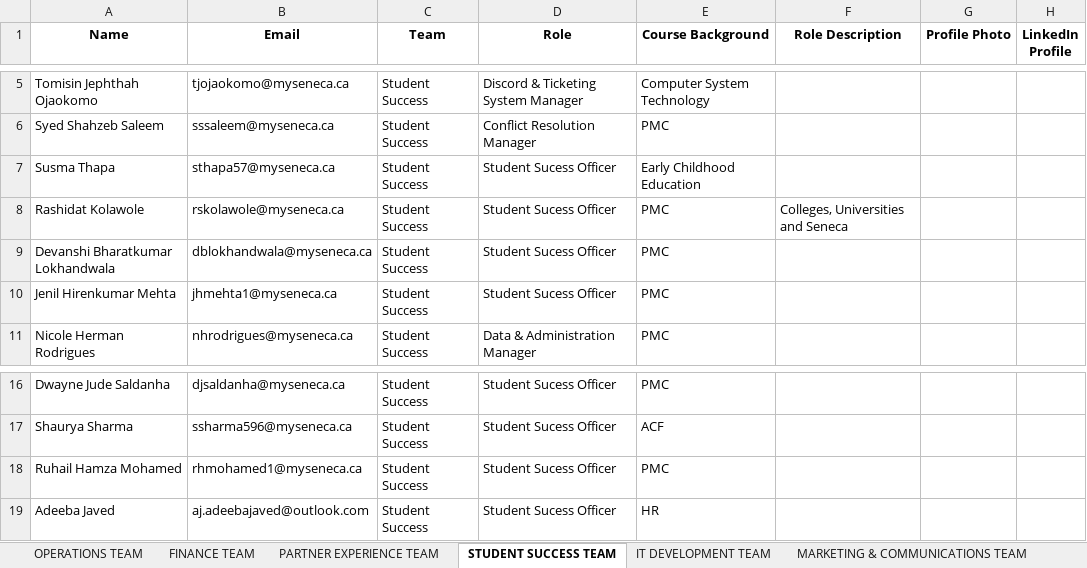
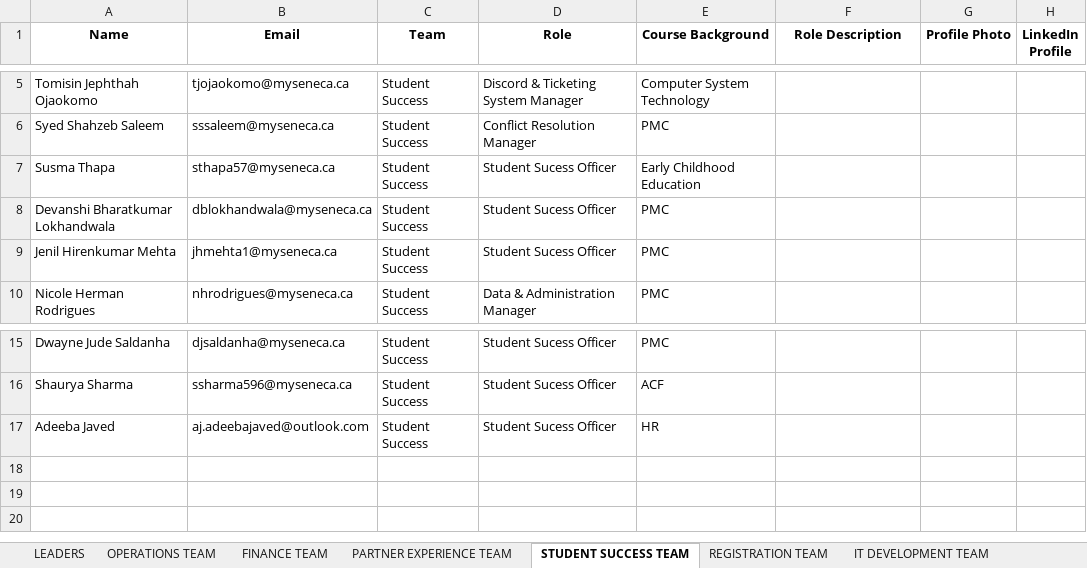
Before and after one commit to Xeon0312/pytest, an Excel workbook: excel_input/KEY ORGANIZERS.xlsx, sheet STUDENT SUCCESS TEAM, drawn as a sheet; only a part is shown, gaps mark what is left out; values as stored, in another font and other column widths than the file's, no borders; the diff names each change by its address in the sheet, - before the commit and + after, or states it on an @@ line.

```diff
--- a/excel_input/KEY ORGANIZERS.xlsx (sheet STUDENT SUCCESS TEAM)
+++ b/excel_input/KEY ORGANIZERS.xlsx (sheet STUDENT SUCCESS TEAM)
+sheet tab: LEADERS
+sheet tab: REGISTRATION TEAM
-row 8: Rashidat Kolawole | rskolawole@myseneca.ca | Student Success | Student Sucess Officer | PMC | Colleges, Universities and Seneca
-row 18: Ruhail Hamza Mohamed | rhmohamed1@myseneca.ca | Student Success | Student Sucess Officer | PMC
```
Also changed, not shown: sheet OPERATIONS TEAM, sheet MARKETING & COMMUNICATIONS TEAM, excel_input/Hackathon 2025 Organizing Team Member Profile Submission.xlsx, excel_input/Updated_KEY_ORGANIZERS.xlsx, 55 other files.
